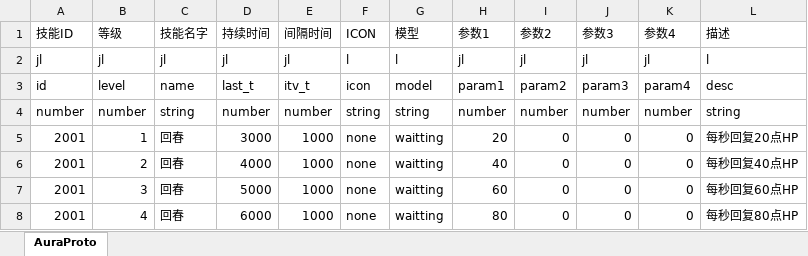
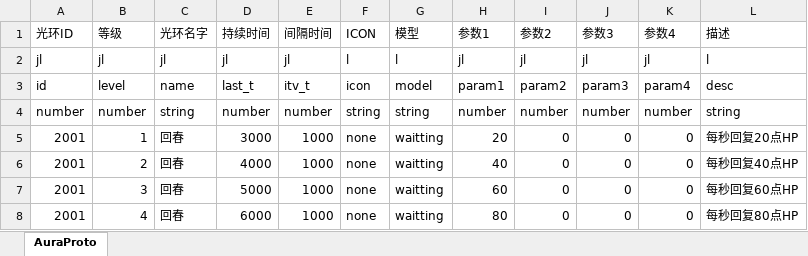
Before and after one commit to preboy/gworld, an Excel workbook: plan/excel/aura_光环表.xlsx, sheet AuraProto, drawn as a sheet; only a part is shown; values as stored, in another font and other column widths than the file's, no borders; the diff names each change by its address in the sheet, - before the commit and + after, or states it on an @@ line.

```diff
--- a/plan/excel/aura_光环表.xlsx (sheet AuraProto)
+++ b/plan/excel/aura_光环表.xlsx (sheet AuraProto)
-A1: 技能ID
+A1: 光环ID
-C1: 技能名字
+C1: 光环名字
```
Also changed, not shown: plan/excel/creature_team_怪物队伍表.xlsx, plan/excel/creature_怪物表.xlsx, 11 other files.
